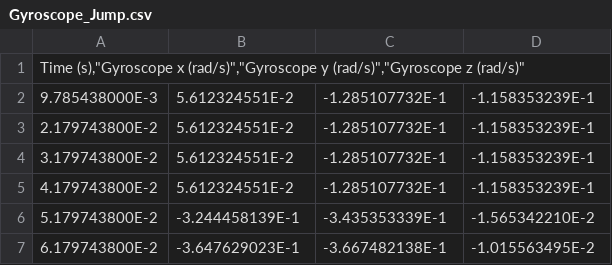
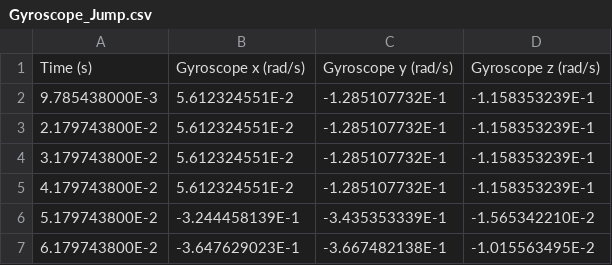
Before and after one commit to MarkusArtemov/MotionClassifier, a CSV file: csv_data/Gyroscope_Jump.csv, drawn as a sheet; only a part is shown; removed rows and columns are numbered as before the commit, all else as after; the diff names each change by its address in the sheet, - before the commit and + after, or states it on an @@ line.

```diff
--- a/csv_data/Gyroscope_Jump.csv
+++ b/csv_data/Gyroscope_Jump.csv
-row 1: Time (s),"Gyroscope x (rad/s)","Gyroscope y (rad/s)","Gyroscope z (rad/s)"
+row 1: Time (s) | Gyroscope x (rad/s) | Gyroscope y (rad/s) | Gyroscope z (rad/s)
```
Also changed, not shown: csv_data/Gyroscope_Squat.csv, csv_data/Linear_Acceleration_Jump.csv, 2 other files.
